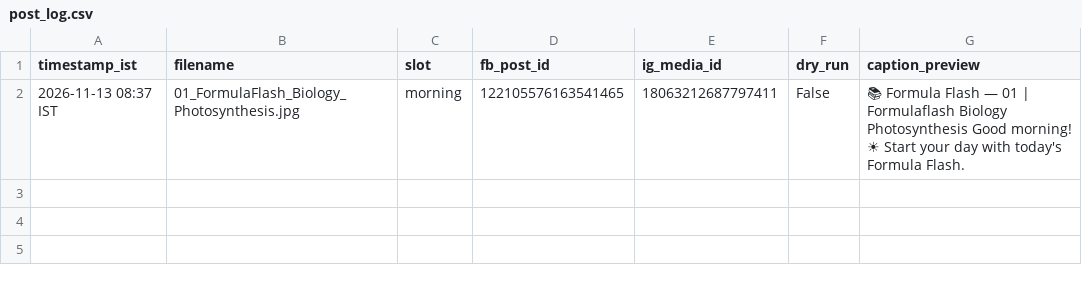
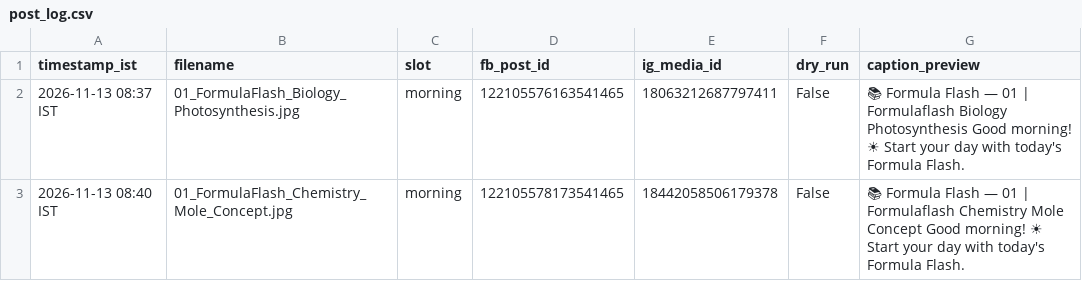
Before and after one commit to compukidsdgp-creator/CBSE-PORTAL, a CSV file: formula-posts/post_log.csv, drawn as a sheet; the diff names each change by its address in the sheet, - before the commit and + after, or states it on an @@ line.

Commit message:
chore: update formula flash queue and tracker [skip ci]

```diff
--- a/formula-posts/post_log.csv
+++ b/formula-posts/post_log.csv
+row 3: 2026-11-13 08:40 IST | 01_FormulaFlash_Chemistry_Mole_Concept.jpg | morning | 122105578173541465 | 18442058506179378 | False | 📚 Formula Flash — 01 | Formulaflash Chemistry Mole Concept Good morning! ☀ Start your day with today's Formula Flash.
```
Also changed, not shown: 1 other file.
